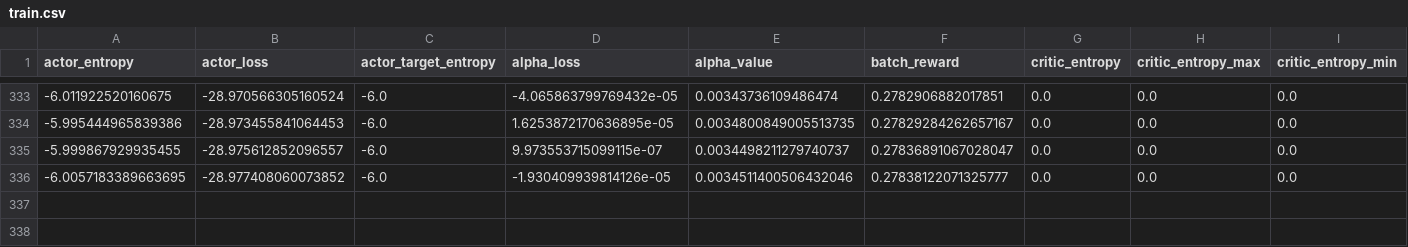
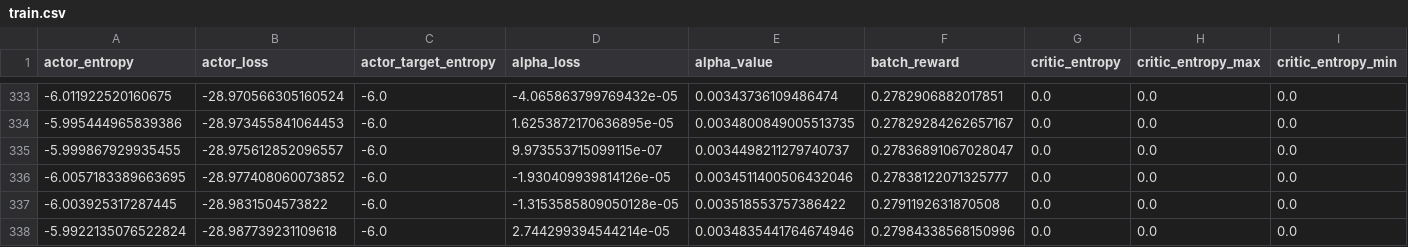
Before and after one commit to HarshithK13/Active-Querying-on-PEBBLE, a CSV file: train.csv, drawn as a sheet; only a part is shown, gaps mark what is left out; rows hold the shown columns only; the diff names each change by its address in the sheet, - before the commit and + after, or states it on an @@ line.

```diff
--- a/train.csv
+++ b/train.csv
+row 337: -6.003925317287445 | -28.9831504573822 | -6.0 | -1.3153585809050128e-05 | 0.003518553757386422 | 0.2791192631870508 | 0.0 | 0.0 | 0.0
+row 338: -5.9922135076522824 | -28.987739231109618 | -6.0 | 2.744299394544214e-05 | 0.0034835441764674946 | 0.27984338568150996 | 0.0 | 0.0 | 0.0
```
